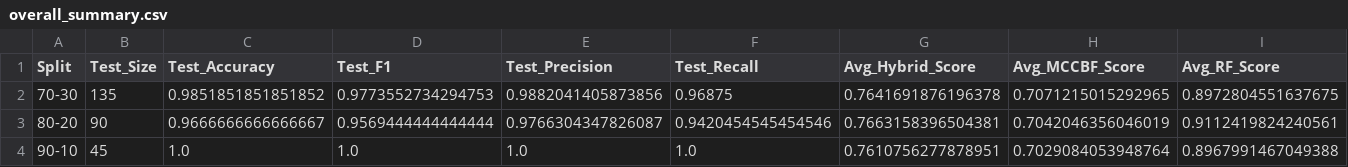
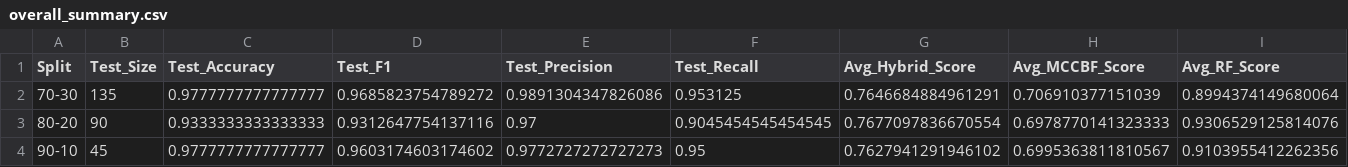
Before and after one commit to serevinaash/sistemrekomendasihybrid, a CSV file: hybrid/overall_summary.csv, drawn as a sheet.

```diff
--- a/hybrid/overall_summary.csv
+++ b/hybrid/overall_summary.csv
@@ -1,4 +1,4 @@
 Split,Test_Size,Test_Accuracy,Test_F1,Test_Precision,Test_Recall,Avg_Hybrid_Score,Avg_MCCBF_Score,Avg_RF_Score
-70-30,135,0.9851851851851852,0.9773552734294753,0.9882041405873856,0.96875,0.7641691876196378,0.7071215015292965,0.8972804551637675
-80-20,90,0.9666666666666667,0.9569444444444444,0.9766304347826087,0.9420454545454546,0.7663158396504381,0.7042046356046019,0.9112419824240561
-90-10,45,1.0,1.0,1.0,1.0,0.7610756277878951,0.7029084053948764,0.8967991467049388
+70-30,135,0.9777777777777777,0.9685823754789272,0.9891304347826086,0.953125,0.7646684884961291,0.706910377151039,0.8994374149680064
+80-20,90,0.9333333333333333,0.9312647754137116,0.97,0.9045454545454545,0.7677097836670554,0.6978770141323333,0.9306529125814076
+90-10,45,0.9777777777777777,0.9603174603174602,0.9772727272727273,0.95,0.7627941291946102,0.6995363811810567,0.9103955412262356
```
Also changed, not shown: dataset/dataset450_indonesia.csv, hybrid/70_30/classification_report.csv, 11 other files.
